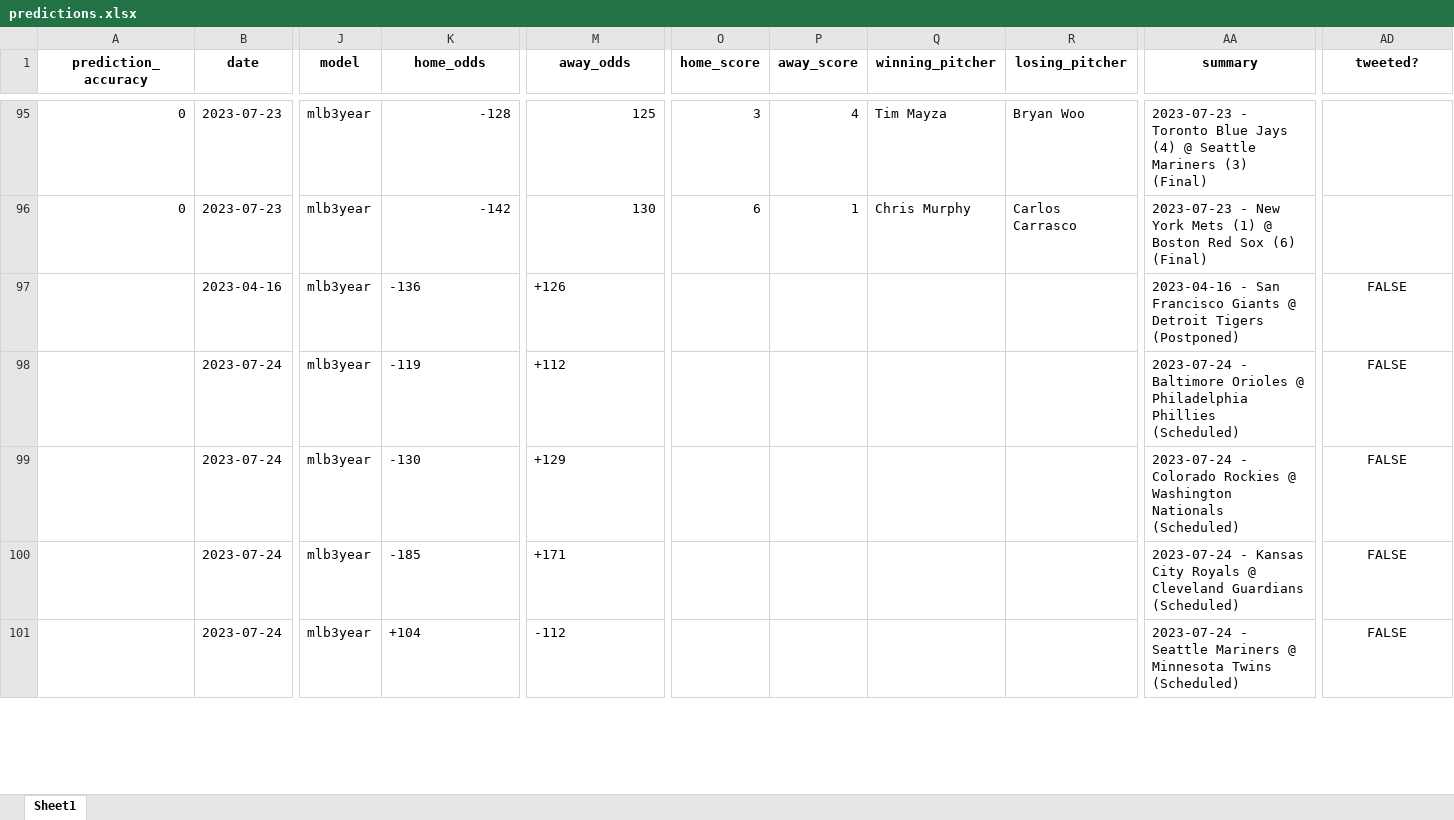
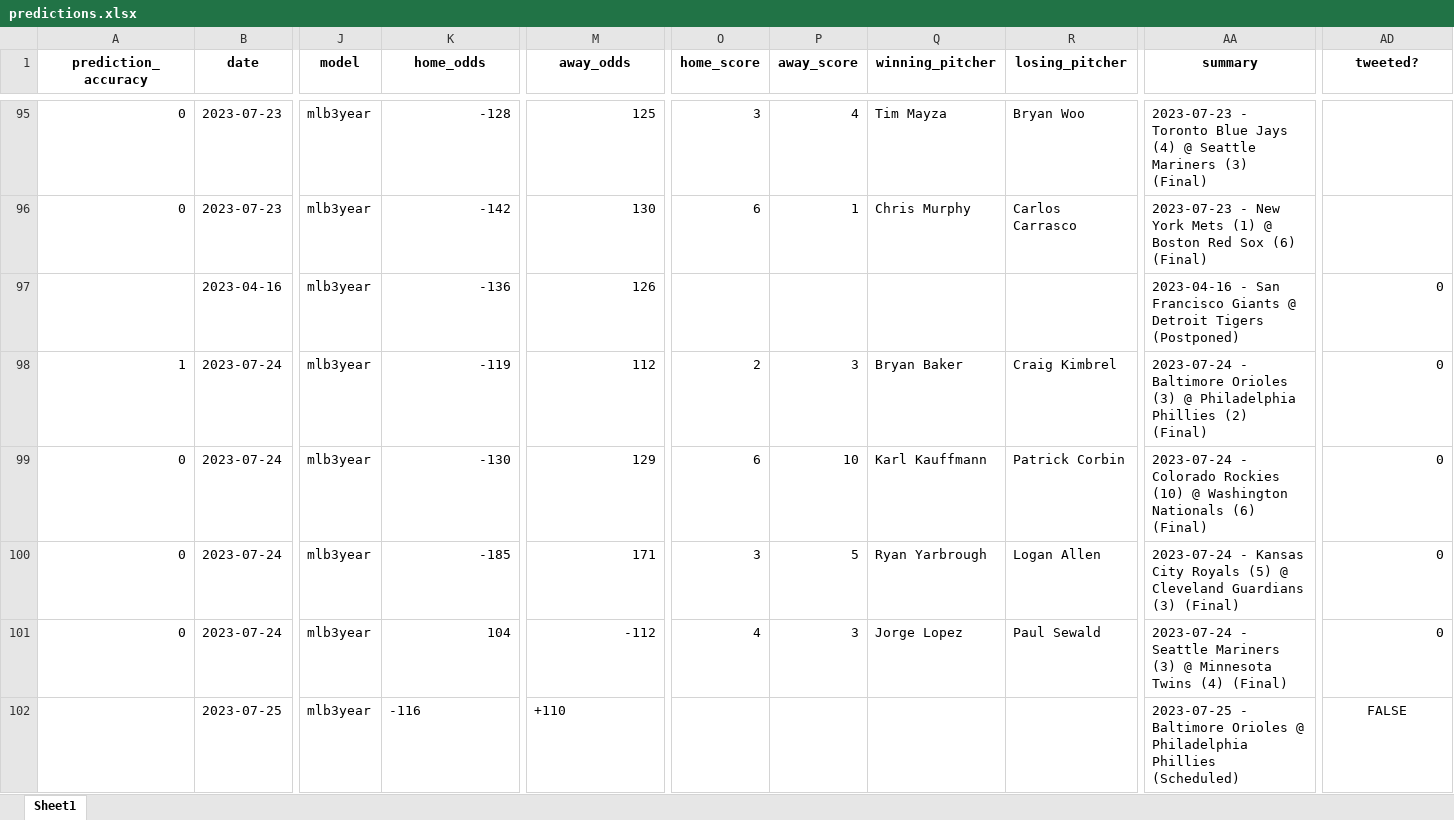
Before and after one commit to StevenDeFalco/predictMLB, an Excel workbook: data/predictions.xlsx, sheet Sheet1, drawn as a sheet; only a part is shown, gaps mark what is left out; values as stored, in another font and other column widths than the file's, no borders; rows hold the shown columns only; the diff covers the shown part only; the diff names each change by its address in the sheet, - before the commit and + after, or states it on an @@ line.

Commit message:
added predictions for 07/25/2023

```diff
--- a/data/predictions.xlsx (sheet Sheet1)
+++ b/data/predictions.xlsx (sheet Sheet1)
-K97:K100 alignment: left
+K97:K100 alignment: right
-M97 (away_odds): +126
+M97 (away_odds): 126
-AD97:AD101 (tweeted?): FALSE
+AD97:AD101 (tweeted?): 0
-AD97:AD101 alignment: center
+AD97:AD101 alignment: right
-A98 (prediction_accuracy): (empty)
+A98 (prediction_accuracy): 1
-M98 (away_odds): +112
+M98 (away_odds): 112
-O98 (home_score): (empty)
+O98 (home_score): 2
-P98 (away_score): (empty)
+P98 (away_score): 3
-Q98 (winning_pitcher): (empty)
+Q98 (winning_pitcher): Bryan Baker
-R98 (losing_pitcher): (empty)
+R98 (losing_pitcher): Craig Kimbrel
-AA98 (summary): …Baltimore Orioles @ Philadelphia Phillies (Scheduled)
+AA98 (summary): …Baltimore Orioles (3) @ Philadelphia Phillies (2) (Final)
-A99:A101 (prediction_accuracy): (empty)
+A99:A101 (prediction_accuracy): 0
-M99 (away_odds): +129
+M99 (away_odds): 129
-O99 (home_score): (empty)
+O99 (home_score): 6
-P99 (away_score): (empty)
+P99 (away_score): 10
-Q99 (winning_pitcher): (empty)
+Q99 (winning_pitcher): Karl Kauffmann
-R99 (losing_pitcher): (empty)
+R99 (losing_pitcher): Patrick Corbin
-AA99 (summary): …Colorado Rockies @ Washington Nationals (Scheduled)
+AA99 (summary): …Colorado Rockies (10) @ Washington Nationals (6) (Final)
-M100 (away_odds): +171
+M100 (away_odds): 171
-O100 (home_score): (empty)
+O100 (home_score): 3
-P100 (away_score): (empty)
+P100 (away_score): 5
-Q100 (winning_pitcher): (empty)
+Q100 (winning_pitcher): Ryan Yarbrough
-R100 (losing_pitcher): (empty)
+R100 (losing_pitcher): Logan Allen
-AA100 (summary): …City Royals @ Cleveland Guardians (Scheduled)
+AA100 (summary): …City Royals (5) @ Cleveland Guardians (3) (Final)
-K101 (home_odds): +104
+K101 (home_odds): 104
-M101 alignment: left
+M101 alignment: right
-O101 (home_score): (empty)
+O101 (home_score): 4
-P101 (away_score): (empty)
+P101 (away_score): 3
-Q101 (winning_pitcher): (empty)
+Q101 (winning_pitcher): Jorge Lopez
-R101 (losing_pitcher): (empty)
+R101 (losing_pitcher): Paul Sewald
-AA101 (summary): …Seattle Mariners @ Minnesota Twins (Scheduled)
+AA101 (summary): …Seattle Mariners (3) @ Minnesota Twins (4) (Final)
+row 102:  | 2023-07-25 | mlb3year | -116 | +110 |  |  |  |  | 2023-07-25 - Baltimore Orioles @ Philadelphia Phillies (Scheduled) | FALSE
```
Also changed, not shown: 9 added rows, 1 removed row and 47 edited cells elsewhere in this sheet.
